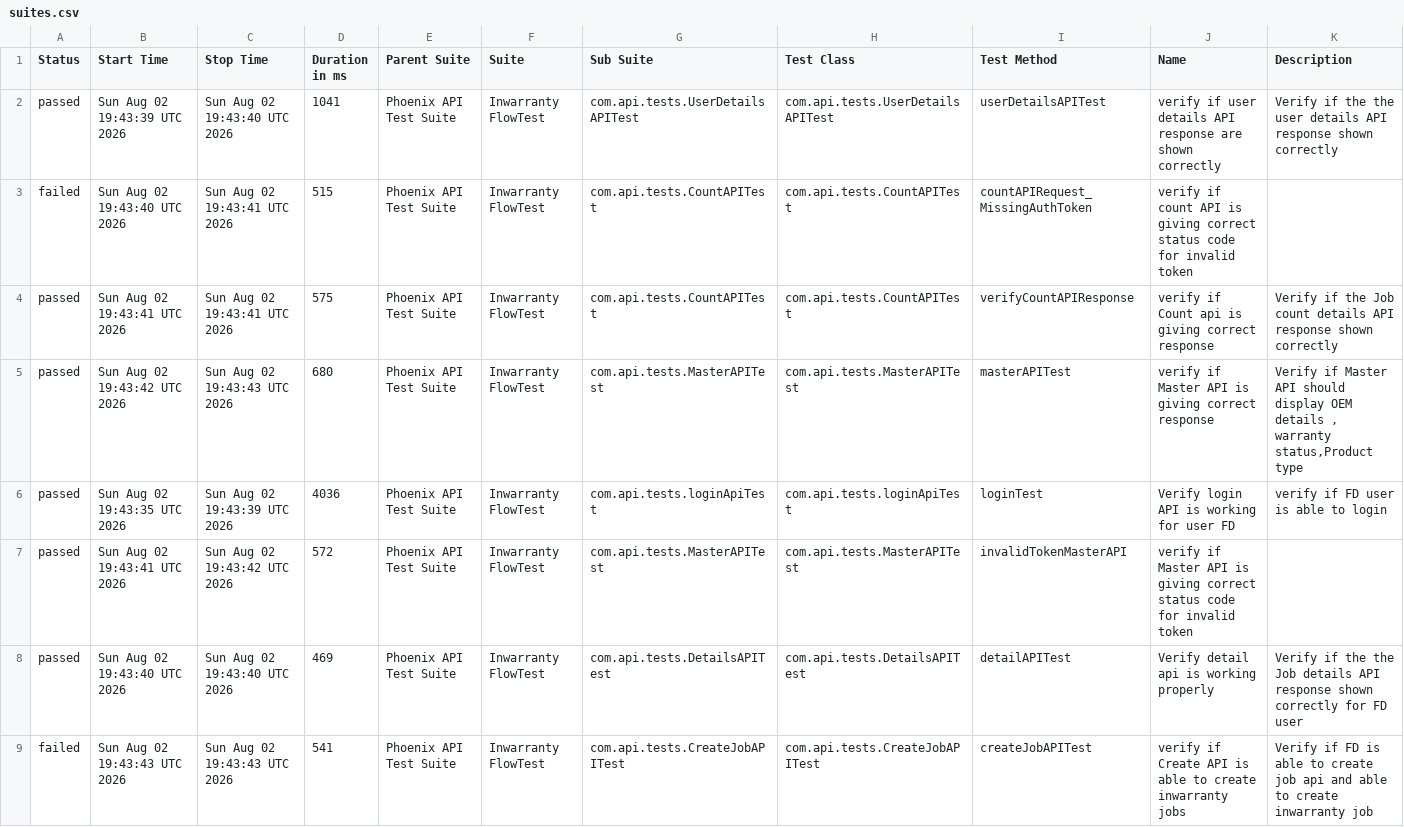
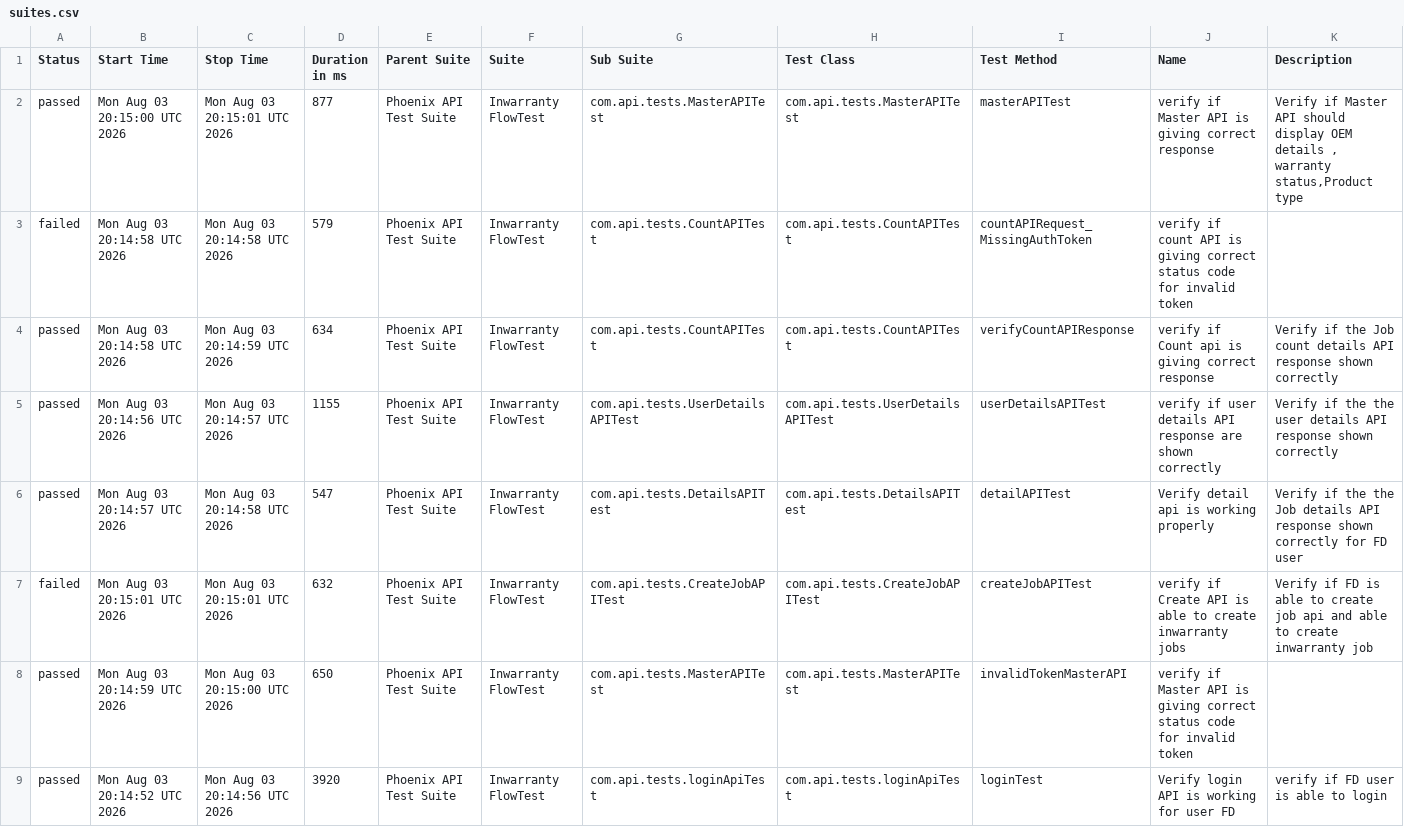
Before and after one commit to iamsourabh434/PhoenixTestAutomationFramework, a CSV file: data/suites.csv, drawn as a sheet.

```diff
--- a/data/suites.csv
+++ b/data/suites.csv
@@ -1,9 +1,9 @@
 "Status","Start Time","Stop Time","Duration in ms","Parent Suite","Suite","Sub Suite","Test Class","Test Method","Name","Description"
-"passed","Sun Aug 02 19:43:39 UTC 2026","Sun Aug 02 19:43:40 UTC 2026","1041","Phoenix API Test Suite","Inwarranty FlowTest","com.api.tests.UserDetailsAPITest","com.api.tests.UserDetailsAPITest","userDetailsAPITest","verify if user details API response are shown correctly","Verify if the the user details API response shown correctly"
-"failed","Sun Aug 02 19:43:40 UTC 2026","Sun Aug 02 19:43:41 UTC 2026","515","Phoenix API Test Suite","Inwarranty FlowTest","com.api.tests.CountAPITest","com.api.tests.CountAPITest","countAPIRequest_MissingAuthToken","verify if count API is giving correct status code for invalid token",""
-"passed","Sun Aug 02 19:43:41 UTC 2026","Sun Aug 02 19:43:41 UTC 2026","575","Phoenix API Test Suite","Inwarranty FlowTest","com.api.tests.CountAPITest","com.api.tests.CountAPITest","verifyCountAPIResponse","verify if Count api is giving correct response","Verify if the Job count details API response shown correctly "
-"passed","Sun Aug 02 19:43:42 UTC 2026","Sun Aug 02 19:43:43 UTC 2026","680","Phoenix API Test Suite","Inwarranty FlowTest","com.api.tests.MasterAPITest","com.api.tests.MasterAPITest","masterAPITest","verify if Master API is giving correct response","Verify if Master API should display OEM details , warranty status,Product type"
-"passed","Sun Aug 02 19:43:35 UTC 2026","Sun Aug 02 19:43:39 UTC 2026","4036","Phoenix API Test Suite","Inwarranty FlowTest","com.api.tests.loginApiTest","com.api.tests.loginApiTest","loginTest","Verify login API is working for user FD","verify if FD user is able to login"
-"passed","Sun Aug 02 19:43:41 UTC 2026","Sun Aug 02 19:43:42 UTC 2026","572","Phoenix API Test Suite","Inwarranty FlowTest","com.api.tests.MasterAPITest","com.api.tests.MasterAPITest","invalidTokenMasterAPI","verify if Master API is giving correct status code for invalid token",""
-"passed","Sun Aug 02 19:43:40 UTC 2026","Sun Aug 02 19:43:40 UTC 2026","469","Phoenix API Test Suite","Inwarranty FlowTest","com.api.tests.DetailsAPITest","com.api.tests.DetailsAPITest","detailAPITest","Verify detail api is working properly","Verify if the the Job details API response shown correctly for FD user"
-"failed","Sun Aug 02 19:43:43 UTC 2026","Sun Aug 02 19:43:43 UTC 2026","541","Phoenix API Test Suite","Inwarranty FlowTest","com.api.tests.CreateJobAPITest","com.api.tests.CreateJobAPITest","createJobAPITest","verify if Create API is able to create inwarranty jobs","Verify if FD is able to create job api and able to create inwarranty job"
+"passed","Mon Aug 03 20:15:00 UTC 2026","Mon Aug 03 20:15:01 UTC 2026","877","Phoenix API Test Suite","Inwarranty FlowTest","com.api.tests.MasterAPITest","com.api.tests.MasterAPITest","masterAPITest","verify if Master API is giving correct response","Verify if Master API should display OEM details , warranty status,Product type"
+"failed","Mon Aug 03 20:14:58 UTC 2026","Mon Aug 03 20:14:58 UTC 2026","579","Phoenix API Test Suite","Inwarranty FlowTest","com.api.tests.CountAPITest","com.api.tests.CountAPITest","countAPIRequest_MissingAuthToken","verify if count API is giving correct status code for invalid token",""
+"passed","Mon Aug 03 20:14:58 UTC 2026","Mon Aug 03 20:14:59 UTC 2026","634","Phoenix API Test Suite","Inwarranty FlowTest","com.api.tests.CountAPITest","com.api.tests.CountAPITest","verifyCountAPIResponse","verify if Count api is giving correct response","Verify if the Job count details API response shown correctly "
+"passed","Mon Aug 03 20:14:56 UTC 2026","Mon Aug 03 20:14:57 UTC 2026","1155","Phoenix API Test Suite","Inwarranty FlowTest","com.api.tests.UserDetailsAPITest","com.api.tests.UserDetailsAPITest","userDetailsAPITest","verify if user details API response are shown correctly","Verify if the the user details API response shown correctly"
+"passed","Mon Aug 03 20:14:57 UTC 2026","Mon Aug 03 20:14:58 UTC 2026","547","Phoenix API Test Suite","Inwarranty FlowTest","com.api.tests.DetailsAPITest","com.api.tests.DetailsAPITest","detailAPITest","Verify detail api is working properly","Verify if the the Job details API response shown correctly for FD user"
+"failed","Mon Aug 03 20:15:01 UTC 2026","Mon Aug 03 20:15:01 UTC 2026","632","Phoenix API Test Suite","Inwarranty FlowTest","com.api.tests.CreateJobAPITest","com.api.tests.CreateJobAPITest","createJobAPITest","verify if Create API is able to create inwarranty jobs","Verify if FD is able to create job api and able to create inwarranty job"
+"passed","Mon Aug 03 20:14:59 UTC 2026","Mon Aug 03 20:15:00 UTC 2026","650","Phoenix API Test Suite","Inwarranty FlowTest","com.api.tests.MasterAPITest","com.api.tests.MasterAPITest","invalidTokenMasterAPI","verify if Master API is giving correct status code for invalid token",""
+"passed","Mon Aug 03 20:14:52 UTC 2026","Mon Aug 03 20:14:56 UTC 2026","3920","Phoenix API Test Suite","Inwarranty FlowTest","com.api.tests.loginApiTest","com.api.tests.loginApiTest","loginTest","Verify login API is working for user FD","verify if FD user is able to login"
```
Also changed, not shown: data/behaviors.csv, 52 other files.
